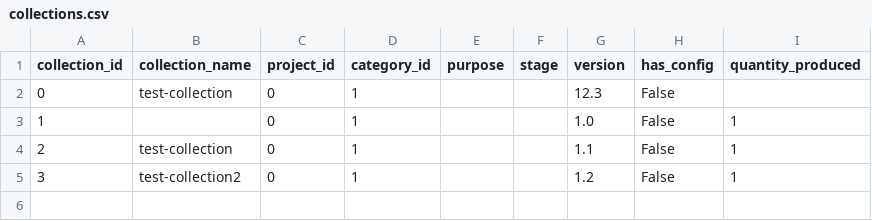
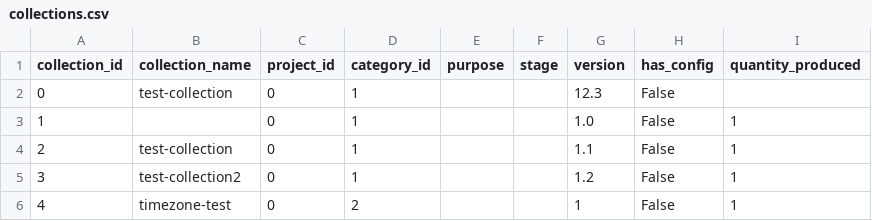
Before and after one commit to armaan3722/filament-tracker, a CSV file: dev_data/collections.csv, drawn as a sheet.

```diff
--- a/dev_data/collections.csv
+++ b/dev_data/collections.csv
@@ -5 +5,2 @@ collection_id,collection_name,project_id,category_id,purpose,stage,version,has_c
 3,test-collection2,0,1,,,1.2,False,1
+4,timezone-test,0,2,,,1,False,1
```
Also changed, not shown: dev_data/filament.csv, dev_data/print_jobs.csv, 5 other files.
